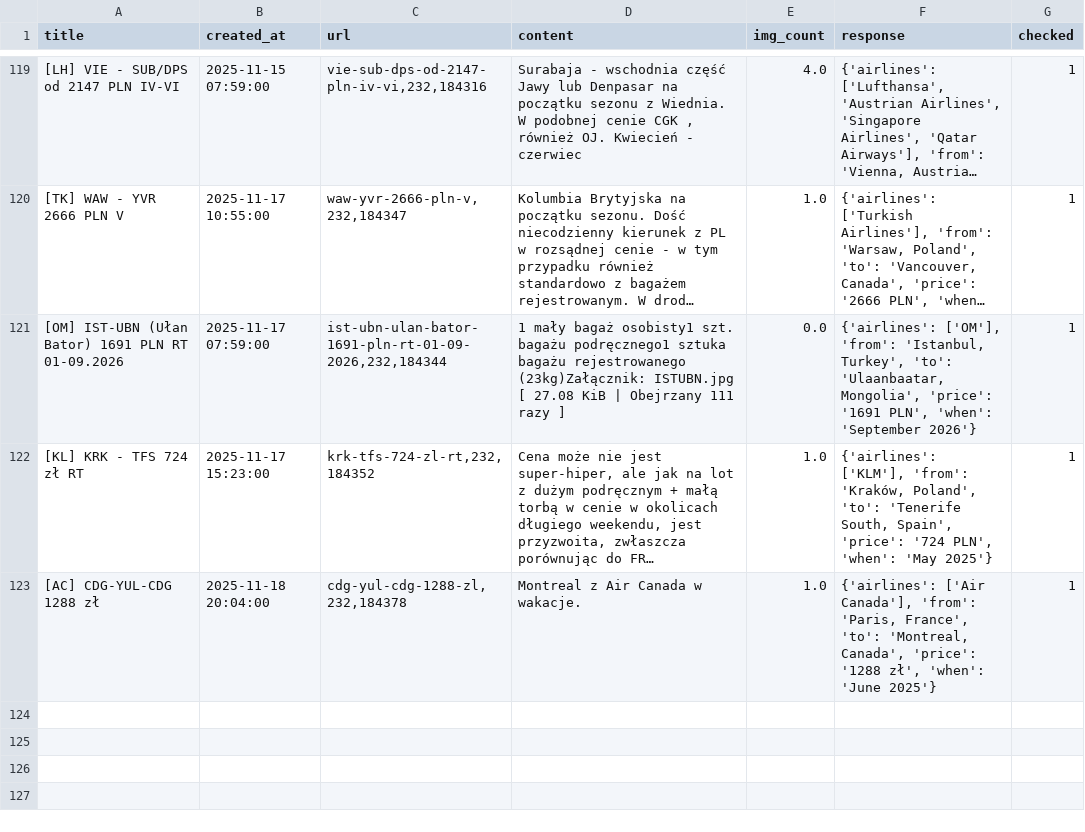
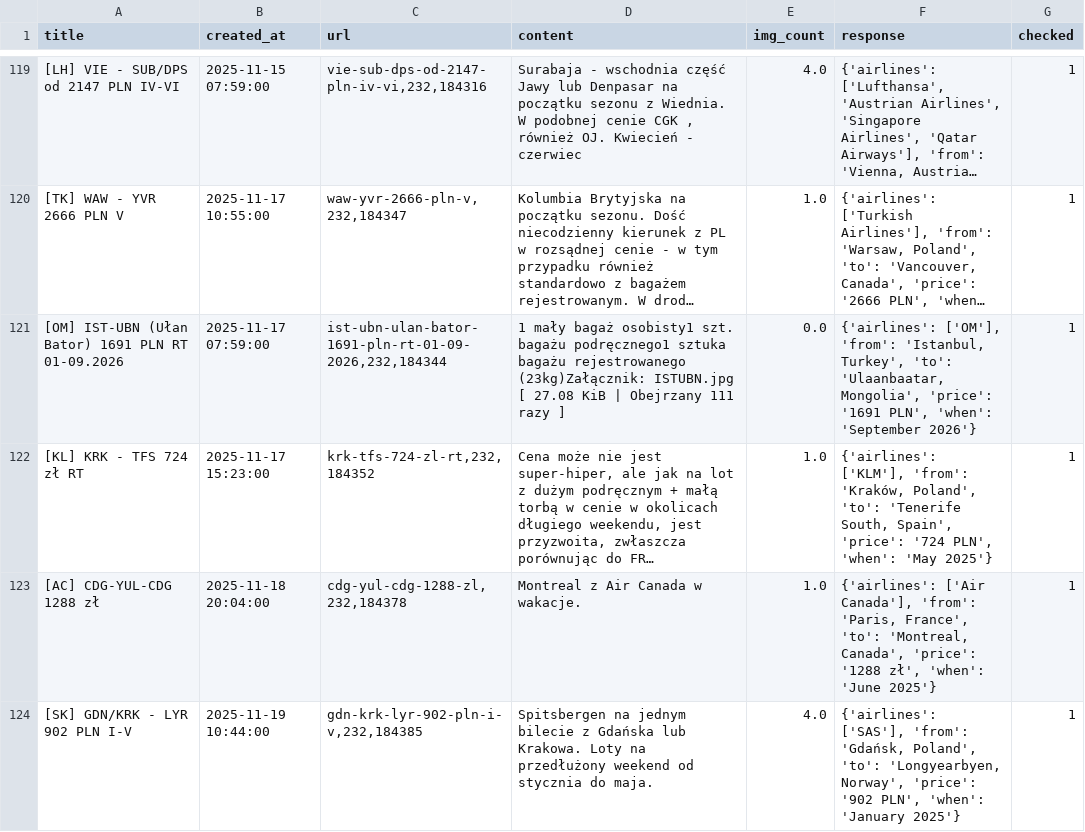
Before and after one commit to kstajer/flight-deal-notification, a CSV file: data.csv, drawn as a sheet; only a part is shown, gaps mark what is left out; long unchanged cells end in …; the diff names each change by its address in the sheet, - before the commit and + after, or states it on an @@ line.

```diff
--- a/data.csv
+++ b/data.csv
+row 124: [SK] GDN/KRK - LYR 902 PLN I-V | 2025-11-19 10:44:00 | gdn-krk-lyr-902-pln-i-v,232,184385 | Spitsbergen na jednym bilecie z Gdańska lub Krakowa. Loty na przedłużony weekend od stycznia do maja. | 4.0 | {'airlines': ['SAS'], 'from': 'Gdańsk, Poland', 'to': 'Longyearbyen, Norway', 'price': '902 PLN', 'when': 'January 2025'} | 1
```
